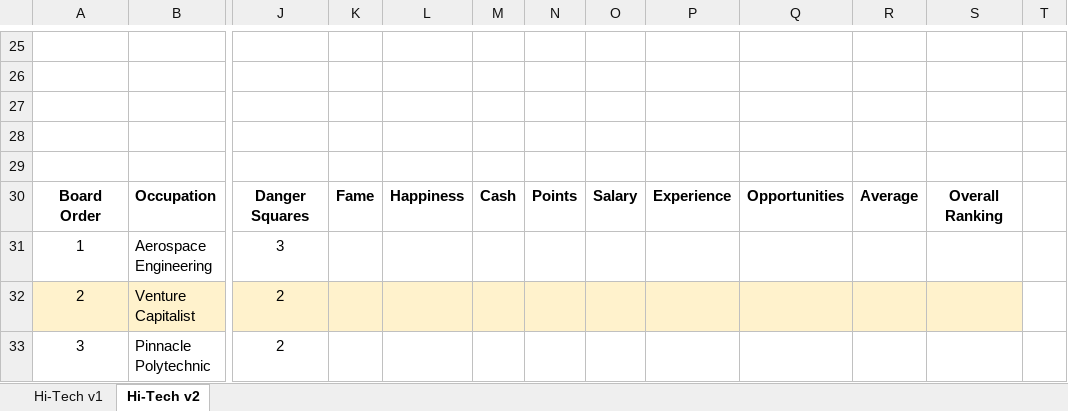
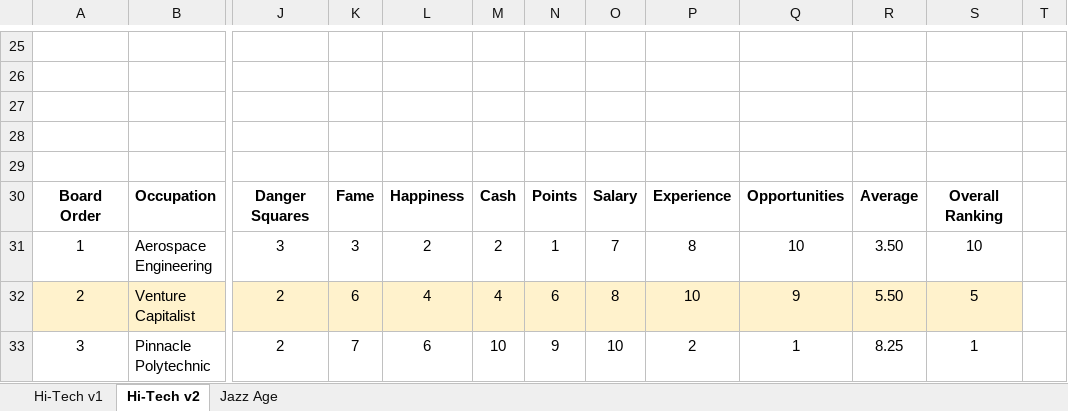
Before and after one commit to dwbzen/careers, an Excel workbook: docs/edition_points.xlsx, sheet Hi-Tech v2, drawn as a sheet; only a part is shown, gaps mark what is left out; values as stored, in another font and other column widths than the file's, no borders; the diff covers the shown part only; the diff names each change by its address in the sheet, - before the commit and + after, or states it on an @@ line.

```diff
--- a/docs/edition_points.xlsx (sheet Hi-Tech v2)
+++ b/docs/edition_points.xlsx (sheet Hi-Tech v2)
+sheet tab: Jazz Age
-K31: (empty)
+K31: 3
-L31: (empty)
+L31: 2
-M31: (empty)
+M31: 2
-N31: (empty)
+N31: 1
-O31: (empty)
+O31: 7
-P31: (empty)
+P31: 8
-Q31: (empty)
+Q31: 10
-R31: (empty)
+R31: 3.50
-S31: (empty)
+S31: 10
-K32: (empty)
+K32: 6
-L32: (empty)
+L32: 4
-M32: (empty)
+M32: 4
-N32: (empty)
+N32: 6
-O32: (empty)
+O32: 8
-P32: (empty)
+P32: 10
-Q32: (empty)
+Q32: 9
-R32: (empty)
+R32: 5.50
-S32: (empty)
+S32: 5
-K33: (empty)
+K33: 7
-L33: (empty)
+L33: 6
-M33: (empty)
+M33: 10
-N33: (empty)
+N33: 9
-O33: (empty)
+O33: 10
-P33: (empty)
+P33: 2
-Q33: (empty)
+Q33: 1
-R33: (empty)
+R33: 8.25
-S33: (empty)
+S33: 1
```
Also changed, not shown: 6 added rows, 6 removed rows and 63 edited cells elsewhere in this sheet, 13 other files.
